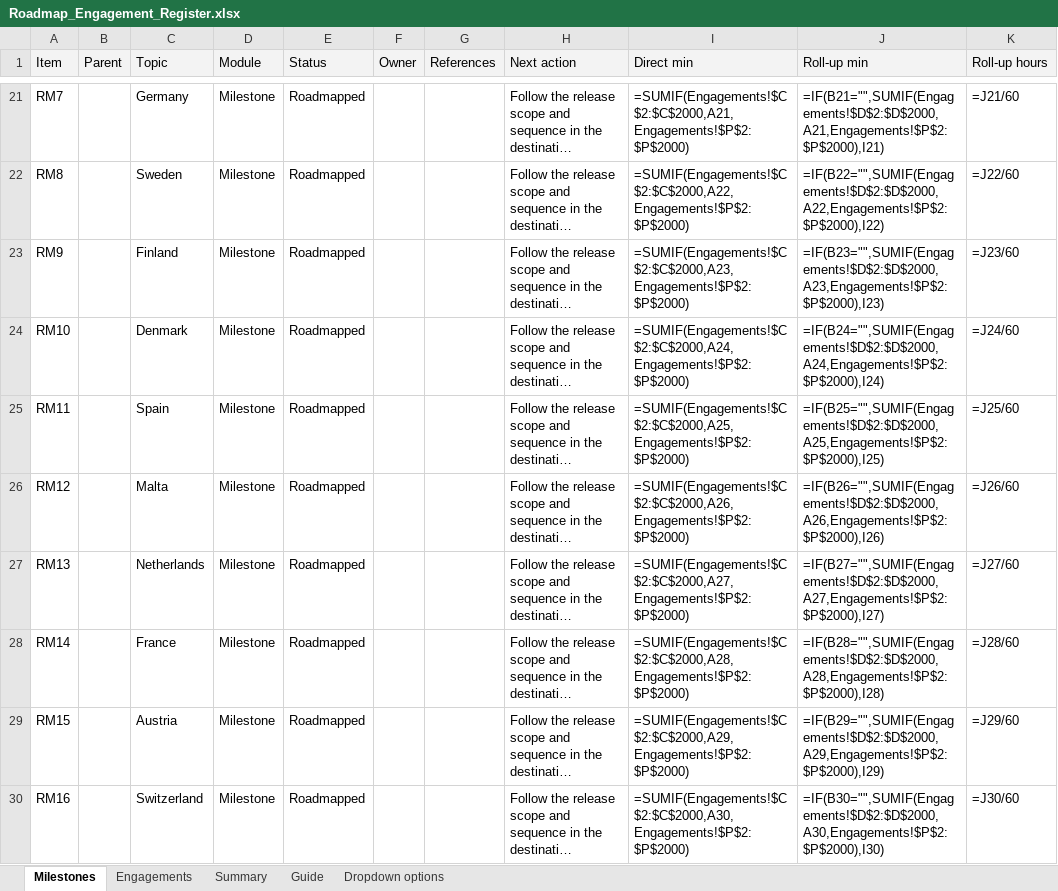
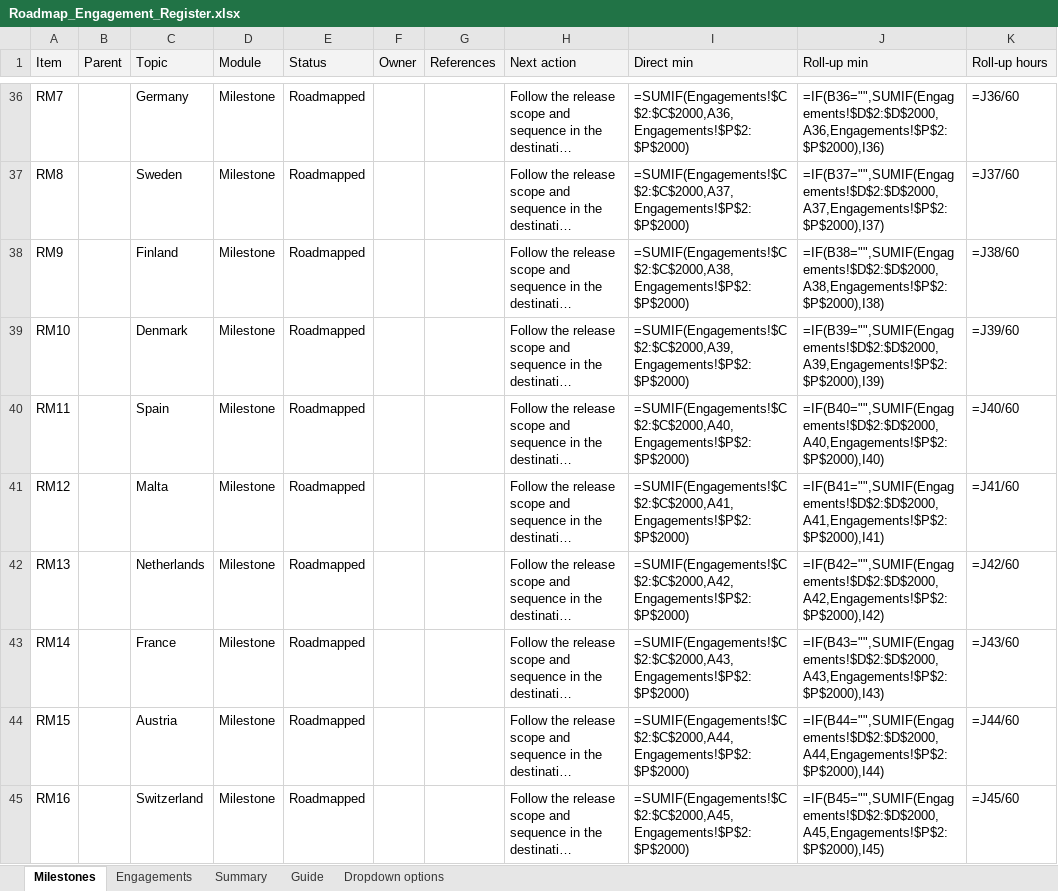
Before and after one commit to msinghbs-ai/coursefinder-admin, an Excel workbook: docs/Roadmap/2026-01/Roadmap_Engagement_Register.xlsx, sheet Milestones, drawn as a sheet; only a part is shown, gaps mark what is left out; long unchanged cells end in …; values as stored, in another font and other column widths than the file's, no borders; formulas without a stored value are shown as written; addresses are those after the commit; the diff covers the shown part only; the diff names each change by its address in the sheet, - before the commit and + after, or states it on an @@ line.

```diff
--- a/docs/Roadmap/2026-01/Roadmap_Engagement_Register.xlsx (sheet Milestones)
+++ b/docs/Roadmap/2026-01/Roadmap_Engagement_Register.xlsx (sheet Milestones)
-I36 (Direct min): =SUMIF(Engagements!$C$2:$C$2000,A21,Engagements!$P$2:$P$2000)
+I36 (Direct min): =SUMIF(Engagements!$C$2:$C$2000,A36,Engagements!$P$2:$P$2000)
-J36 (Roll-up min): =IF(B21="",SUMIF(Engagements!$D$2:$D$2000,A21,Engagements!$P$2:$P$2000),I21)
+J36 (Roll-up min): =IF(B36="",SUMIF(Engagements!$D$2:$D$2000,A36,Engagements!$P$2:$P$2000),I36)
-K36 (Roll-up hours): =J21/60
+K36 (Roll-up hours): =J36/60
-I37 (Direct min): =SUMIF(Engagements!$C$2:$C$2000,A22,Engagements!$P$2:$P$2000)
+I37 (Direct min): =SUMIF(Engagements!$C$2:$C$2000,A37,Engagements!$P$2:$P$2000)
-J37 (Roll-up min): =IF(B22="",SUMIF(Engagements!$D$2:$D$2000,A22,Engagements!$P$2:$P$2000),I22)
+J37 (Roll-up min): =IF(B37="",SUMIF(Engagements!$D$2:$D$2000,A37,Engagements!$P$2:$P$2000),I37)
-K37 (Roll-up hours): =J22/60
+K37 (Roll-up hours): =J37/60
-I38 (Direct min): =SUMIF(Engagements!$C$2:$C$2000,A23,Engagements!$P$2:$P$2000)
+I38 (Direct min): =SUMIF(Engagements!$C$2:$C$2000,A38,Engagements!$P$2:$P$2000)
-J38 (Roll-up min): =IF(B23="",SUMIF(Engagements!$D$2:$D$2000,A23,Engagements!$P$2:$P$2000),I23)
+J38 (Roll-up min): =IF(B38="",SUMIF(Engagements!$D$2:$D$2000,A38,Engagements!$P$2:$P$2000),I38)
-K38 (Roll-up hours): =J23/60
+K38 (Roll-up hours): =J38/60
-I39 (Direct min): =SUMIF(Engagements!$C$2:$C$2000,A24,Engagements!$P$2:$P$2000)
+I39 (Direct min): =SUMIF(Engagements!$C$2:$C$2000,A39,Engagements!$P$2:$P$2000)
-J39 (Roll-up min): =IF(B24="",SUMIF(Engagements!$D$2:$D$2000,A24,Engagements!$P$2:$P$2000),I24)
+J39 (Roll-up min): =IF(B39="",SUMIF(Engagements!$D$2:$D$2000,A39,Engagements!$P$2:$P$2000),I39)
-K39 (Roll-up hours): =J24/60
+K39 (Roll-up hours): =J39/60
-I40 (Direct min): =SUMIF(Engagements!$C$2:$C$2000,A25,Engagements!$P$2:$P$2000)
+I40 (Direct min): =SUMIF(Engagements!$C$2:$C$2000,A40,Engagements!$P$2:$P$2000)
-J40 (Roll-up min): =IF(B25="",SUMIF(Engagements!$D$2:$D$2000,A25,Engagements!$P$2:$P$2000),I25)
+J40 (Roll-up min): =IF(B40="",SUMIF(Engagements!$D$2:$D$2000,A40,Engagements!$P$2:$P$2000),I40)
-K40 (Roll-up hours): =J25/60
+K40 (Roll-up hours): =J40/60
-I41 (Direct min): =SUMIF(Engagements!$C$2:$C$2000,A26,Engagements!$P$2:$P$2000)
+I41 (Direct min): =SUMIF(Engagements!$C$2:$C$2000,A41,Engagements!$P$2:$P$2000)
-J41 (Roll-up min): =IF(B26="",SUMIF(Engagements!$D$2:$D$2000,A26,Engagements!$P$2:$P$2000),I26)
+J41 (Roll-up min): =IF(B41="",SUMIF(Engagements!$D$2:$D$2000,A41,Engagements!$P$2:$P$2000),I41)
-K41 (Roll-up hours): =J26/60
+K41 (Roll-up hours): =J41/60
-I42 (Direct min): =SUMIF(Engagements!$C$2:$C$2000,A27,Engagements!$P$2:$P$2000)
+I42 (Direct min): =SUMIF(Engagements!$C$2:$C$2000,A42,Engagements!$P$2:$P$2000)
-J42 (Roll-up min): =IF(B27="",SUMIF(Engagements!$D$2:$D$2000,A27,Engagements!$P$2:$P$2000),I27)
+J42 (Roll-up min): =IF(B42="",SUMIF(Engagements!$D$2:$D$2000,A42,Engagements!$P$2:$P$2000),I42)
-K42 (Roll-up hours): =J27/60
+K42 (Roll-up hours): =J42/60
-I43 (Direct min): =SUMIF(Engagements!$C$2:$C$2000,A28,Engagements!$P$2:$P$2000)
+I43 (Direct min): =SUMIF(Engagements!$C$2:$C$2000,A43,Engagements!$P$2:$P$2000)
-J43 (Roll-up min): =IF(B28="",SUMIF(Engagements!$D$2:$D$2000,A28,Engagements!$P$2:$P$2000),I28)
+J43 (Roll-up min): =IF(B43="",SUMIF(Engagements!$D$2:$D$2000,A43,Engagements!$P$2:$P$2000),I43)
-K43 (Roll-up hours): =J28/60
+K43 (Roll-up hours): =J43/60
-I44 (Direct min): =SUMIF(Engagements!$C$2:$C$2000,A29,Engagements!$P$2:$P$2000)
+I44 (Direct min): =SUMIF(Engagements!$C$2:$C$2000,A44,Engagements!$P$2:$P$2000)
-J44 (Roll-up min): =IF(B29="",SUMIF(Engagements!$D$2:$D$2000,A29,Engagements!$P$2:$P$2000),I29)
+J44 (Roll-up min): =IF(B44="",SUMIF(Engagements!$D$2:$D$2000,A44,Engagements!$P$2:$P$2000),I44)
-K44 (Roll-up hours): =J29/60
+K44 (Roll-up hours): =J44/60
-I45 (Direct min): =SUMIF(Engagements!$C$2:$C$2000,A30,Engagements!$P$2:$P$2000)
+I45 (Direct min): =SUMIF(Engagements!$C$2:$C$2000,A45,Engagements!$P$2:$P$2000)
-J45 (Roll-up min): =IF(B30="",SUMIF(Engagements!$D$2:$D$2000,A30,Engagements!$P$2:$P$2000),I30)
+J45 (Roll-up min): =IF(B45="",SUMIF(Engagements!$D$2:$D$2000,A45,Engagements!$P$2:$P$2000),I45)
-K45 (Roll-up hours): =J30/60
+K45 (Roll-up hours): =J45/60
```
Also changed, not shown: 15 added rows and 62 edited cells elsewhere in this sheet, sheet Engagements, 4 other files.
